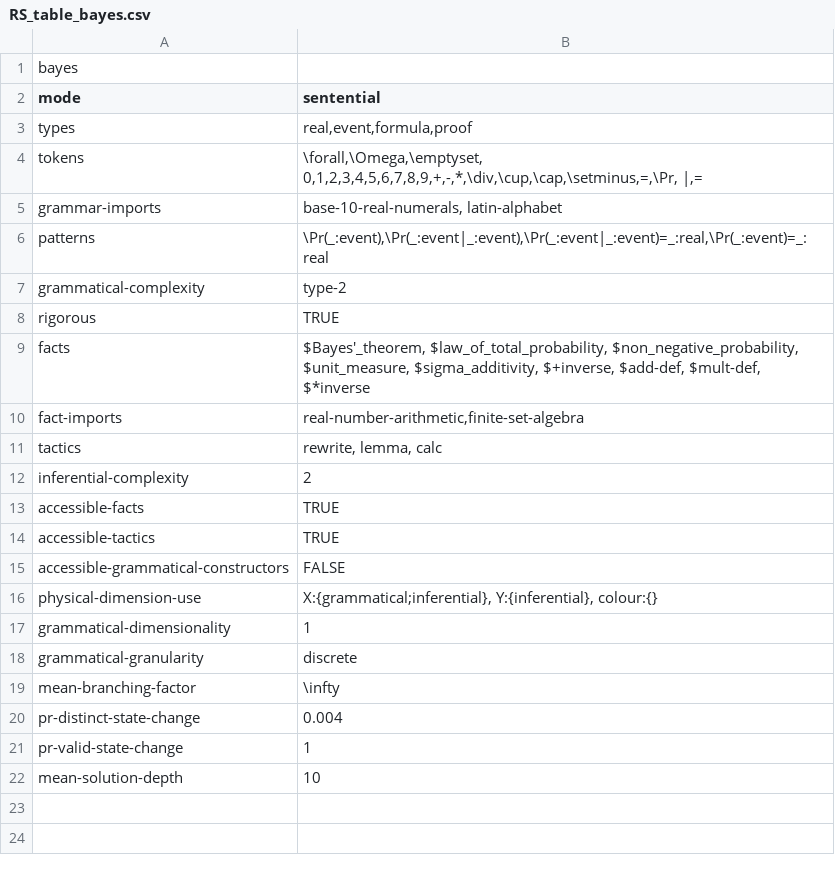
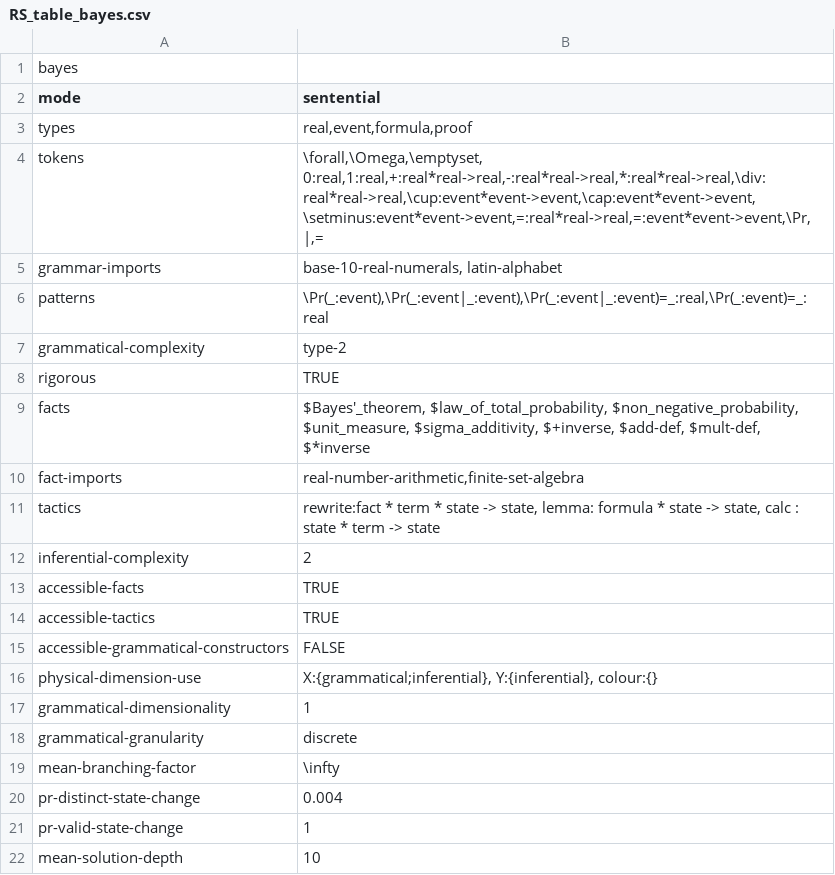
Before and after one commit to rep2rep/robin, a CSV file: src/strategies/tables/RS_table_bayes.csv, drawn as a sheet.

```diff
--- a/src/strategies/tables/RS_table_bayes.csv
+++ b/src/strategies/tables/RS_table_bayes.csv
@@ -3,3 +3,3 @@ mode,"sentential"
 types,"real,event,formula,proof"
-tokens,"\forall,\Omega,\emptyset, 0,1,2,3,4,5,6,7,8,9,+,-,*,\div,\cup,\cap,\setminus,=,\Pr, |,="
+tokens,"\forall,\Omega,\emptyset, 0:real,1:real,+:real*real->real,-:real*real->real,*:real*real->real,\div:real*real->real,\cup:event*event->event,\cap:event*event->event,\setminus:event*event->event,=:real*real->real,=:event*event->event,\Pr, |,="
 grammar-imports,"base-10-real-numerals, latin-alphabet"
@@ -10,3 +10,3 @@ facts,"$Bayes'_theorem, $law_of_total_probability, $non_negative_probability, $u
 fact-imports,"real-number-arithmetic,finite-set-algebra"
-tactics,"rewrite, lemma, calc"
+tactics,"rewrite:fact * term * state -> state, lemma: formula * state -> state, calc : state * term -> state"
 inferential-complexity,2
```
Also changed, not shown: 3 other files.
